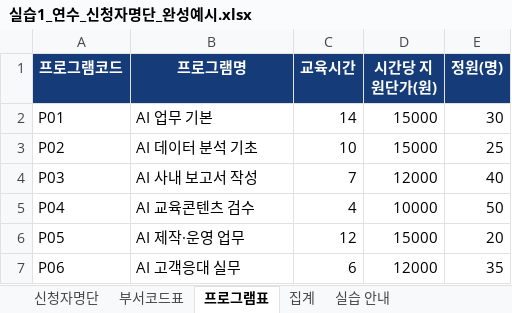
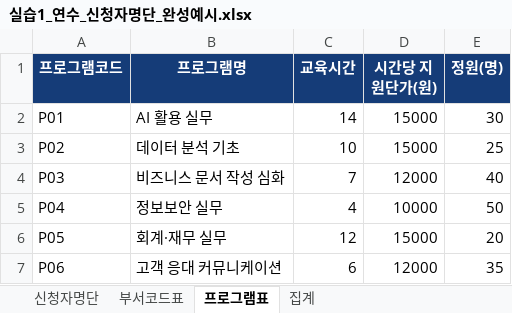
Before and after one commit to hbb302/prompt-engineering-base-2026, an Excel workbook: 업무자동화_자료/실습1_연수_신청자명단_완성예시.xlsx, sheet 프로그램표, drawn as a sheet; values as stored, in another font and other column widths than the file's, no borders; the diff names each change by its address in the sheet, - before the commit and + after, or states it on an @@ line.

```diff
--- a/업무자동화_자료/실습1_연수_신청자명단_완성예시.xlsx (sheet 프로그램표)
+++ b/업무자동화_자료/실습1_연수_신청자명단_완성예시.xlsx (sheet 프로그램표)
-sheet tab: 실습 안내
-B2 (프로그램명): AI 업무 기본
+B2 (프로그램명): AI 활용 실무
-B3 (프로그램명): AI 데이터 분석 기초
+B3 (프로그램명): 데이터 분석 기초
-B4 (프로그램명): AI 사내 보고서 작성
+B4 (프로그램명): 비즈니스 문서 작성 심화
-B5 (프로그램명): AI 교육콘텐츠 검수
+B5 (프로그램명): 정보보안 실무
-B6 (프로그램명): AI 제작·운영 업무
+B6 (프로그램명): 회계·재무 실무
-B7 (프로그램명): AI 고객응대 실무
+B7 (프로그램명): 고객 응대 커뮤니케이션
```
Also changed, not shown: sheet 신청자명단, sheet 집계, sheet 부서코드표, 업무자동화_자료/실습1_연수_신청자명단.xlsx, 업무자동화_자료/실습2_만족도_설문응답.xlsx, 30 other files.
